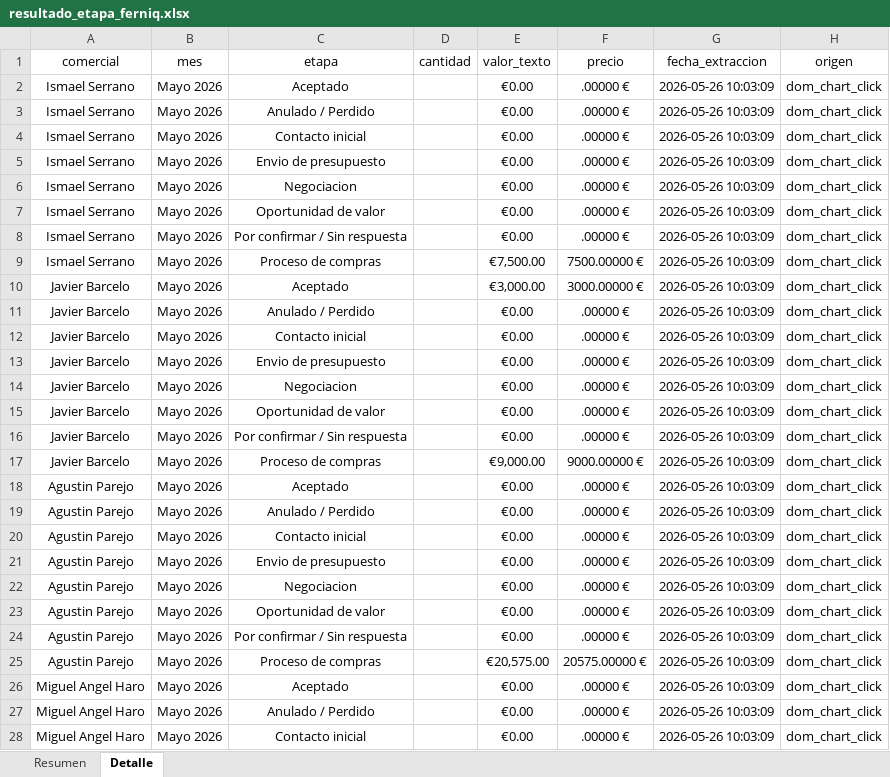
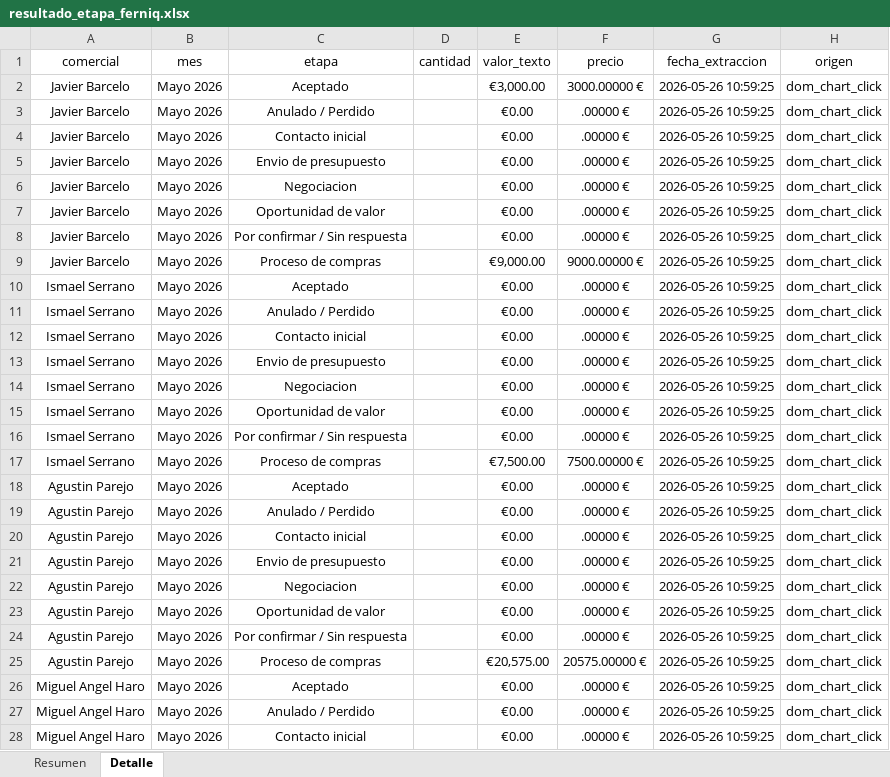
Before and after one commit to daniel-wd2/Extraccion-datos, an Excel workbook: ferniq_oportunidad_scraper/resultado_etapa_ferniq.xlsx, sheet Detalle, drawn as a sheet; only a part is shown; values as stored, in another font and other column widths than the file's, no borders; removed rows and columns are numbered as before the commit, all else as after; the diff covers the shown part only; the diff names each change by its address in the sheet, - before the commit and + after, or states it on an @@ line.

```diff
--- a/ferniq_oportunidad_scraper/resultado_etapa_ferniq.xlsx (sheet Detalle)
+++ b/ferniq_oportunidad_scraper/resultado_etapa_ferniq.xlsx (sheet Detalle)
-row 2: Ismael Serrano | Mayo 2026 | Aceptado |  | €0.00 | .00000 € | 2026-05-26 10:03:09 | dom_chart_click
-row 3: Ismael Serrano | Mayo 2026 | Anulado / Perdido |  | €0.00 | .00000 € | 2026-05-26 10:03:09 | dom_chart_click
-row 4: Ismael Serrano | Mayo 2026 | Contacto inicial |  | €0.00 | .00000 € | 2026-05-26 10:03:09 | dom_chart_click
-row 5: Ismael Serrano | Mayo 2026 | Envio de presupuesto |  | €0.00 | .00000 € | 2026-05-26 10:03:09 | dom_chart_click
-row 6: Ismael Serrano | Mayo 2026 | Negociacion |  | €0.00 | .00000 € | 2026-05-26 10:03:09 | dom_chart_click
-row 7: Ismael Serrano | Mayo 2026 | Oportunidad de valor |  | €0.00 | .00000 € | 2026-05-26 10:03:09 | dom_chart_click
-row 8: Ismael Serrano | Mayo 2026 | Por confirmar / Sin respuesta |  | €0.00 | .00000 € | 2026-05-26 10:03:09 | dom_chart_click
-row 9: Ismael Serrano | Mayo 2026 | Proceso de compras |  | €7,500.00 | 7500.00000 € | 2026-05-26 10:03:09 | dom_chart_click
-G2:G9 (fecha_extraccion): 2026-05-26 10:03:09
+G2:G9 (fecha_extraccion): 2026-05-26 10:59:25
+row 10: Ismael Serrano | Mayo 2026 | Aceptado |  | €0.00 | .00000 € | 2026-05-26 10:59:25 | dom_chart_click
+row 11: Ismael Serrano | Mayo 2026 | Anulado / Perdido |  | €0.00 | .00000 € | 2026-05-26 10:59:25 | dom_chart_click
+row 12: Ismael Serrano | Mayo 2026 | Contacto inicial |  | €0.00 | .00000 € | 2026-05-26 10:59:25 | dom_chart_click
+row 13: Ismael Serrano | Mayo 2026 | Envio de presupuesto |  | €0.00 | .00000 € | 2026-05-26 10:59:25 | dom_chart_click
+row 14: Ismael Serrano | Mayo 2026 | Negociacion |  | €0.00 | .00000 € | 2026-05-26 10:59:25 | dom_chart_click
+row 15: Ismael Serrano | Mayo 2026 | Oportunidad de valor |  | €0.00 | .00000 € | 2026-05-26 10:59:25 | dom_chart_click
+row 16: Ismael Serrano | Mayo 2026 | Por confirmar / Sin respuesta |  | €0.00 | .00000 € | 2026-05-26 10:59:25 | dom_chart_click
+row 17: Ismael Serrano | Mayo 2026 | Proceso de compras |  | €7,500.00 | 7500.00000 € | 2026-05-26 10:59:25 | dom_chart_click
-G18:G28 (fecha_extraccion): 2026-05-26 10:03:09
+G18:G28 (fecha_extraccion): 2026-05-26 10:59:25
```
Also changed, not shown: 21 edited cells elsewhere in this sheet, 2 other files.
